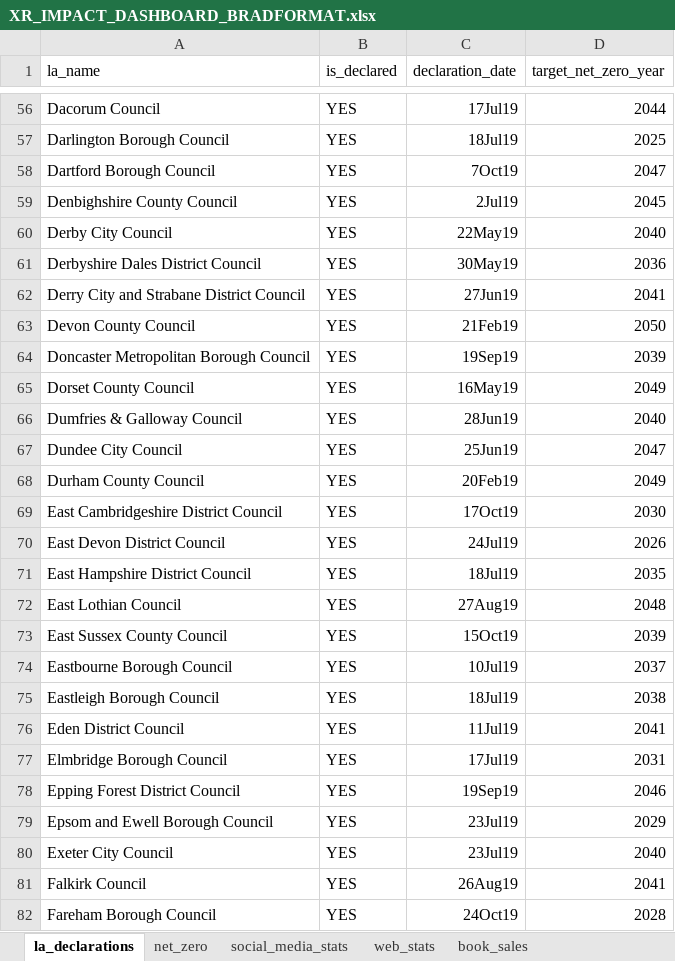
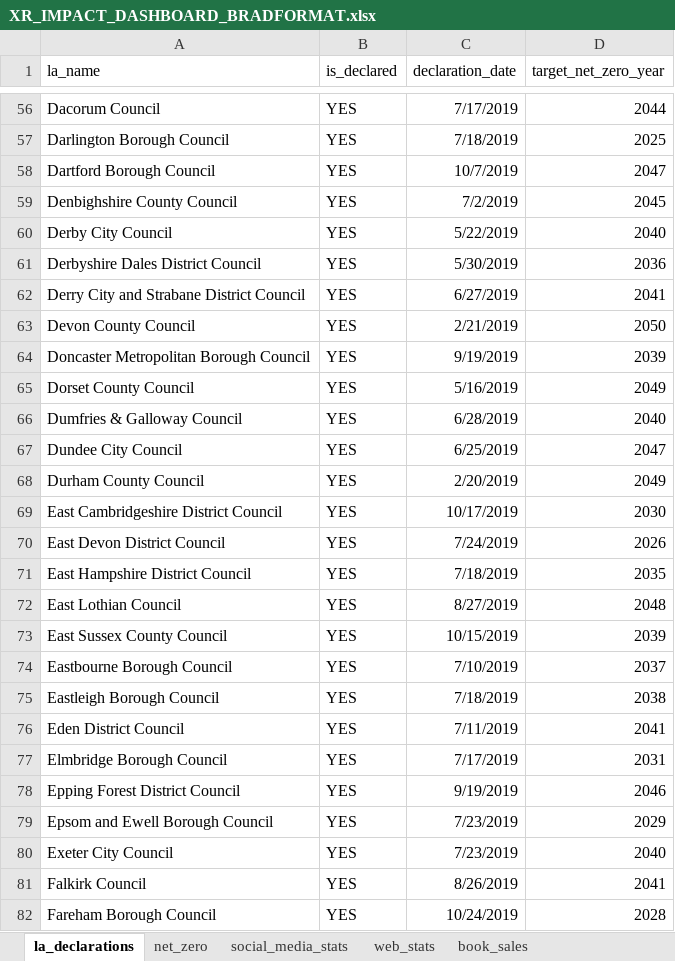
Before and after one commit to BradKeogh/xr-dash, an Excel workbook: data/XR_IMPACT_DASHBOARD_BRADFORMAT.xlsx, sheet la_declarations, drawn as a sheet; only a part is shown, gaps mark what is left out; values as stored, in another font and other column widths than the file's, no borders; the diff covers the shown part only; the diff names each change by its address in the sheet, - before the commit and + after, or states it on an @@ line.

```diff
--- a/data/XR_IMPACT_DASHBOARD_BRADFORMAT.xlsx (sheet la_declarations)
+++ b/data/XR_IMPACT_DASHBOARD_BRADFORMAT.xlsx (sheet la_declarations)
-C56 (declaration_date): 17Jul19
+C56 (declaration_date): 7/17/2019
-C57 (declaration_date): 18Jul19
+C57 (declaration_date): 7/18/2019
-C58 (declaration_date): 7Oct19
+C58 (declaration_date): 10/7/2019
-C59 (declaration_date): 2Jul19
+C59 (declaration_date): 7/2/2019
-C60 (declaration_date): 22May19
+C60 (declaration_date): 5/22/2019
-C61 (declaration_date): 30May19
+C61 (declaration_date): 5/30/2019
-C62 (declaration_date): 27Jun19
+C62 (declaration_date): 6/27/2019
-C63 (declaration_date): 21Feb19
+C63 (declaration_date): 2/21/2019
-C64 (declaration_date): 19Sep19
+C64 (declaration_date): 9/19/2019
-C65 (declaration_date): 16May19
+C65 (declaration_date): 5/16/2019
-C66 (declaration_date): 28Jun19
+C66 (declaration_date): 6/28/2019
-C67 (declaration_date): 25Jun19
+C67 (declaration_date): 6/25/2019
-C68 (declaration_date): 20Feb19
+C68 (declaration_date): 2/20/2019
-C69 (declaration_date): 17Oct19
+C69 (declaration_date): 10/17/2019
-C70 (declaration_date): 24Jul19
+C70 (declaration_date): 7/24/2019
-C71 (declaration_date): 18Jul19
+C71 (declaration_date): 7/18/2019
-C72 (declaration_date): 27Aug19
+C72 (declaration_date): 8/27/2019
-C73 (declaration_date): 15Oct19
+C73 (declaration_date): 10/15/2019
-C74 (declaration_date): 10Jul19
+C74 (declaration_date): 7/10/2019
-C75 (declaration_date): 18Jul19
+C75 (declaration_date): 7/18/2019
-C76 (declaration_date): 11Jul19
+C76 (declaration_date): 7/11/2019
-C77 (declaration_date): 17Jul19
+C77 (declaration_date): 7/17/2019
-C78 (declaration_date): 19Sep19
+C78 (declaration_date): 9/19/2019
-C79:C80 (declaration_date): 23Jul19
+C79:C80 (declaration_date): 7/23/2019
-C81 (declaration_date): 26Aug19
+C81 (declaration_date): 8/26/2019
-C82 (declaration_date): 24Oct19
+C82 (declaration_date): 10/24/2019
```
Also changed, not shown: 248 edited cells elsewhere in this sheet, sheet social_media_stats, sheet book_sales, 7 other files.
